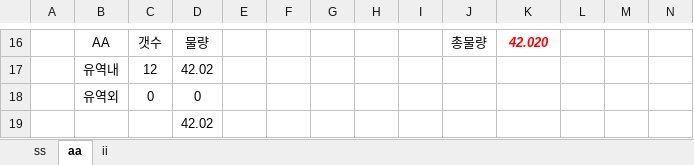
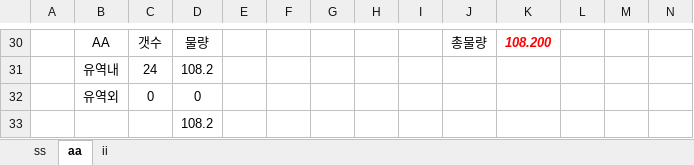
Before and after one commit to VB6Hobbyst7/02_Excel, an Excel workbook: 07_LandSlide/06_기사용관정/01_기사용관정현황_General.xlsm, sheet aa, drawn as a sheet; only a part is shown, gaps mark what is left out; values as stored, in another font and other column widths than the file's, no borders; charts and pictures not drawn; removed rows and columns are numbered as before the commit, all else as after; rows hold the shown columns only; the diff covers the shown part only; the diff names each change by its address in the sheet, - before the commit and + after, or states it on an @@ line.

```diff
--- a/07_LandSlide/06_기사용관정/01_기사용관정현황_General.xlsm (sheet aa)
+++ b/07_LandSlide/06_기사용관정/01_기사용관정현황_General.xlsm (sheet aa)
-K30: 42.020
+K30: 108.200
-row 17:  | 유역내 | 12 | 42.02
+row 31:  | 유역내 | 24 | 108.2
-D33: 42.02
+D33: 108.2
```
Also changed, not shown: 21 added rows, 7 removed rows and 45 edited cells elsewhere in this sheet, sheet ss, sheet ii, formulas that keep their value, charts or pictures, 2 other files.
